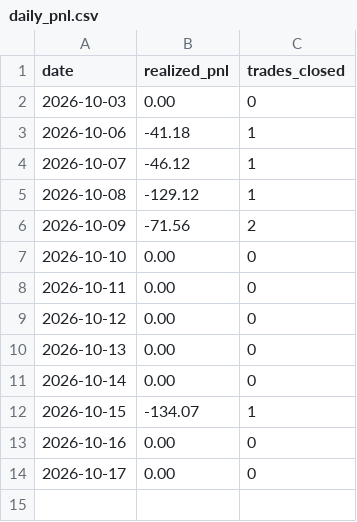
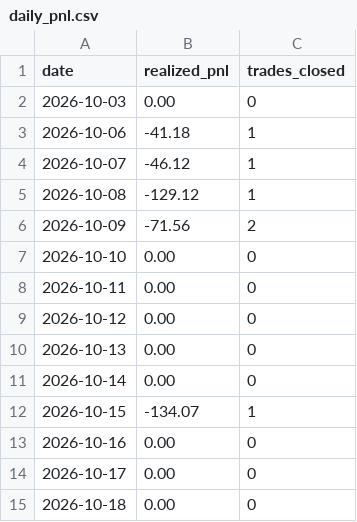
Before and after one commit to manchalasudharshan/alpaca-trading-bot, a CSV file: daily_pnl.csv, drawn as a sheet.

```diff
--- a/daily_pnl.csv
+++ b/daily_pnl.csv
@@ -14 +14,2 @@ date,realized_pnl,trades_closed
 2026-10-17,0.00,0
+2026-10-18,0.00,0
```
Also changed, not shown: 2 other files.
